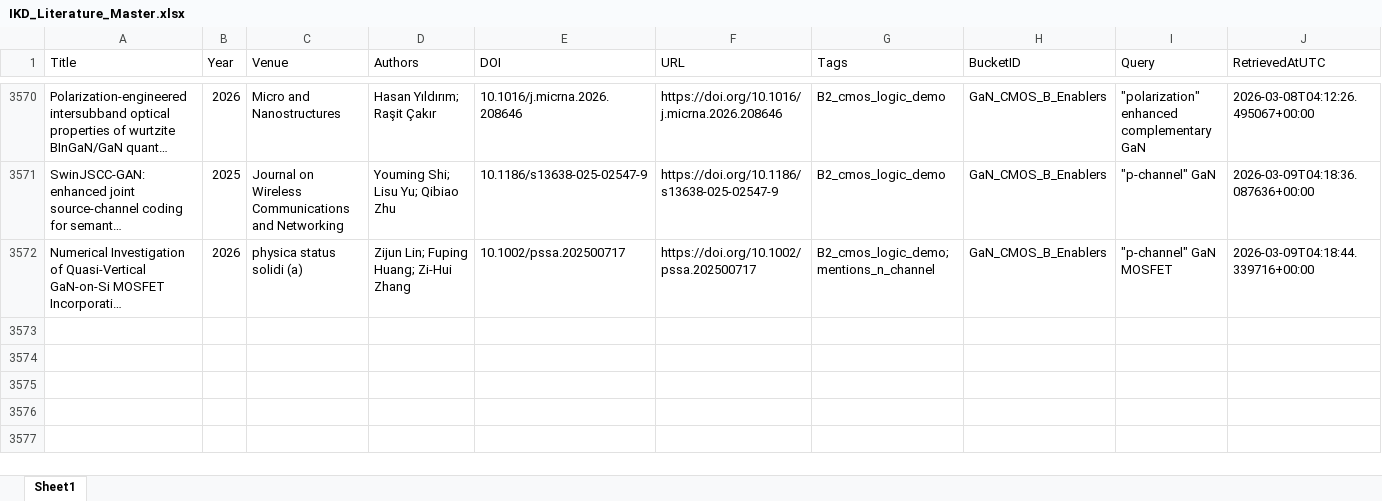
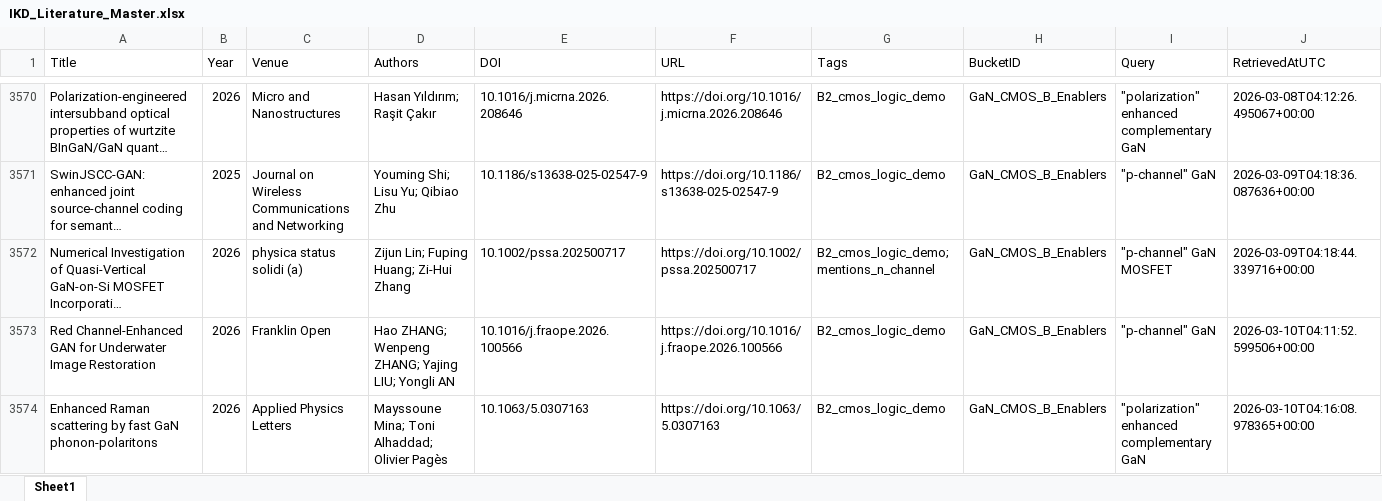
Before and after one commit to kainlulow/IKD_GaN_Project, an Excel workbook: 01_literature/IKD_Literature_Master.xlsx, sheet Sheet1, drawn as a sheet; only a part is shown, gaps mark what is left out; long unchanged cells end in …; values as stored, in another font and other column widths than the file's, no borders; rows hold the shown columns only; the diff names each change by its address in the sheet, - before the commit and + after, or states it on an @@ line.

```diff
--- a/01_literature/IKD_Literature_Master.xlsx (sheet Sheet1)
+++ b/01_literature/IKD_Literature_Master.xlsx (sheet Sheet1)
+row 3573: Red Channel-Enhanced GAN for Underwater Image Restoration | 2026 | Franklin Open | Hao ZHANG; Wenpeng ZHANG; Yajing LIU; Yongli AN | 10.1016/j.fraope.2026.100566 | https://doi.org/10.1016/j.fraope.2026.100566 | B2_cmos_logic_demo | GaN_CMOS_B_Enablers | "p-channel" GaN | 2026-03-10T04:11:52.599506+00:00
+row 3574: Enhanced Raman scattering by fast GaN phonon-polaritons | 2026 | Applied Physics Letters | Mayssoune Mina; Toni Alhaddad; Olivier Pagès | 10.1063/5.0307163 | https://doi.org/10.1063/5.0307163 | B2_cmos_logic_demo | GaN_CMOS_B_Enablers | "polarization" enhanced complementary GaN | 2026-03-10T04:16:08.978365+00:00
```
Also changed, not shown: 01_literature/IKD_ReviewQueue.xlsx, 02_reports/node_b/NodeB_Candidates_ReviewQueue.xlsx, 3 other files.
